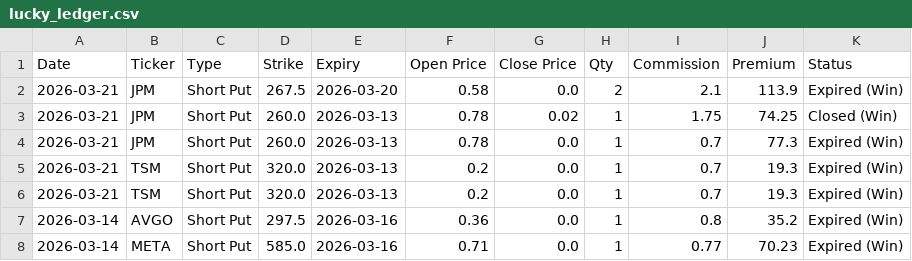
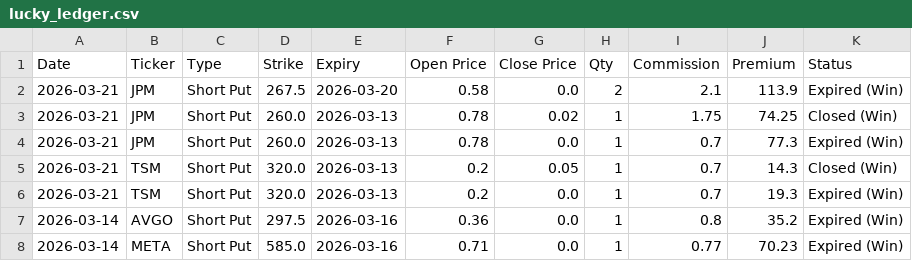
Before and after one commit to wongtszzz/luckylab, a CSV file: lucky_ledger.csv, drawn as a sheet; only a part is shown.

Commit message:
Ledger Auto-Sync: 2026-03-21 19:49:54

```diff
--- a/lucky_ledger.csv
+++ b/lucky_ledger.csv
@@ -4,3 +4,3 @@ Date,Ticker,Type,Strike,Expiry,Open Price,Close Price,Qty,Commission,Premium,Sta
 2026-03-21,JPM,Short Put,260.0,2026-03-13,0.78,0.0,1,0.7,77.3,Expired (Win)
-2026-03-21,TSM,Short Put,320.0,2026-03-13,0.2,0.0,1,0.7,19.3,Expired (Win)
+2026-03-21,TSM,Short Put,320.0,2026-03-13,0.2,0.05,1,0.7,14.3,Closed (Win)
 2026-03-21,TSM,Short Put,320.0,2026-03-13,0.2,0.0,1,0.7,19.3,Expired (Win)
```
